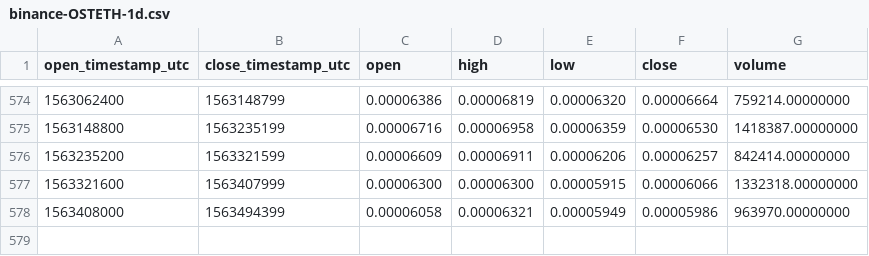
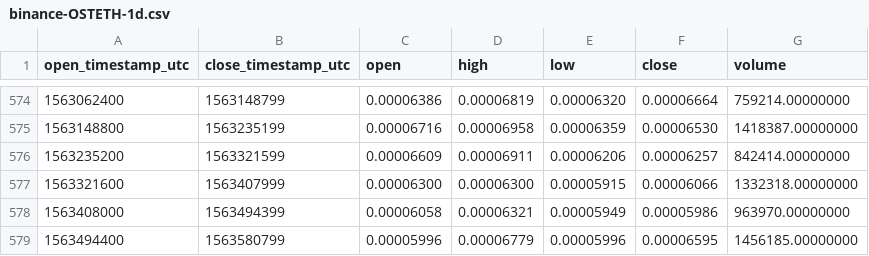
Before and after one commit to cryptobigbro/binance-OSTETH, a CSV file: binance-OSTETH-1d.csv, drawn as a sheet; only a part is shown, gaps mark what is left out.

Commit message:
Update OHLCV data.

```diff
--- a/binance-OSTETH-1d.csv
+++ b/binance-OSTETH-1d.csv
@@ -578 +578,2 @@ open_timestamp_utc,close_timestamp_utc,open,high,low,close,volume
 1563408000,1563494399,0.00006058,0.00006321,0.00005949,0.00005986,963970.00000000
+1563494400,1563580799,0.00005996,0.00006779,0.00005996,0.00006595,1456185.00000000
```
Also changed, not shown: 1 other file.
